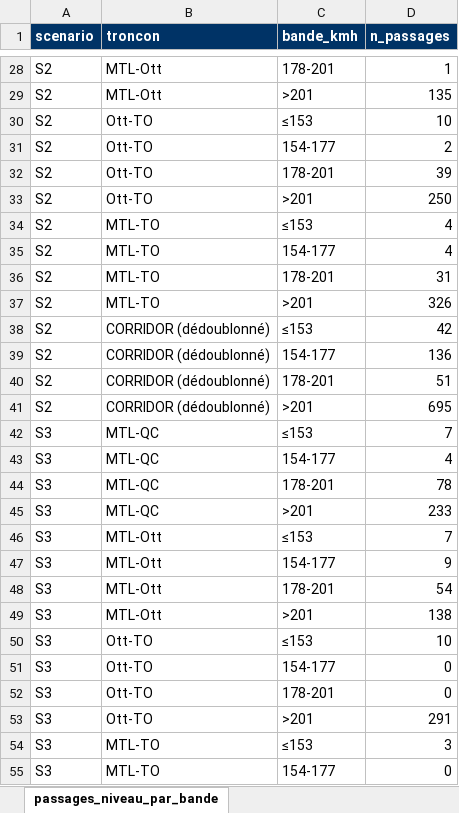
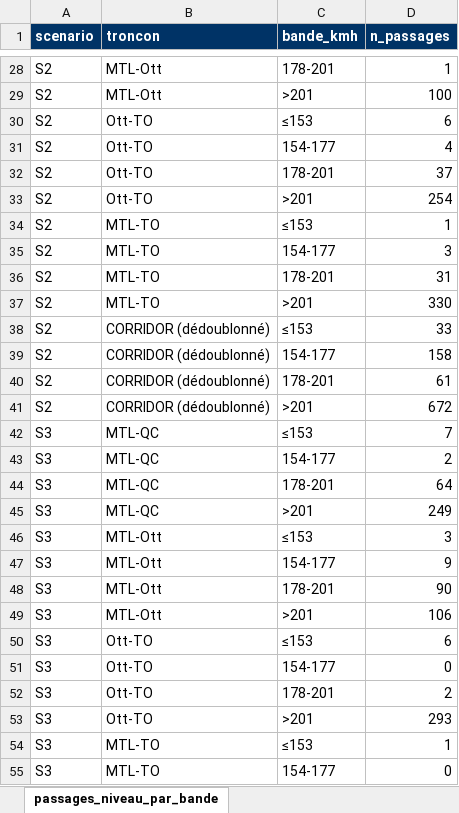
Before and after one commit to Vincent53212/corridor-via-rapport-minimal, an Excel workbook: livrables/passages_niveau_par_bande.xlsx, sheet passages_niveau_par_bande, drawn as a sheet; only a part is shown, gaps mark what is left out; values as stored, in another font and other column widths than the file's, no borders; the diff covers the shown part only; the diff names each change by its address in the sheet, - before the commit and + after, or states it on an @@ line.

```diff
--- a/livrables/passages_niveau_par_bande.xlsx (sheet passages_niveau_par_bande)
+++ b/livrables/passages_niveau_par_bande.xlsx (sheet passages_niveau_par_bande)
-D29 (n_passages): 135
+D29 (n_passages): 100
-D30 (n_passages): 10
+D30 (n_passages): 6
-D31 (n_passages): 2
+D31 (n_passages): 4
-D32 (n_passages): 39
+D32 (n_passages): 37
-D33 (n_passages): 250
+D33 (n_passages): 254
-D34 (n_passages): 4
+D34 (n_passages): 1
-D35 (n_passages): 4
+D35 (n_passages): 3
-D37 (n_passages): 326
+D37 (n_passages): 330
-D38 (n_passages): 42
+D38 (n_passages): 33
-D39 (n_passages): 136
+D39 (n_passages): 158
-D40 (n_passages): 51
+D40 (n_passages): 61
-D41 (n_passages): 695
+D41 (n_passages): 672
-D43 (n_passages): 4
+D43 (n_passages): 2
-D44 (n_passages): 78
+D44 (n_passages): 64
-D45 (n_passages): 233
+D45 (n_passages): 249
-D46 (n_passages): 7
+D46 (n_passages): 3
-D48 (n_passages): 54
+D48 (n_passages): 90
-D49 (n_passages): 138
+D49 (n_passages): 106
-D50 (n_passages): 10
+D50 (n_passages): 6
-D52 (n_passages): 0
+D52 (n_passages): 2
-D53 (n_passages): 291
+D53 (n_passages): 293
-D54 (n_passages): 3
+D54 (n_passages): 1
```
Also changed, not shown: 40 added rows and 31 edited cells elsewhere in this sheet, livrables/km_a_doubler.xlsx, livrables/marges_2x2_synthese.xlsx, 31 other files.
